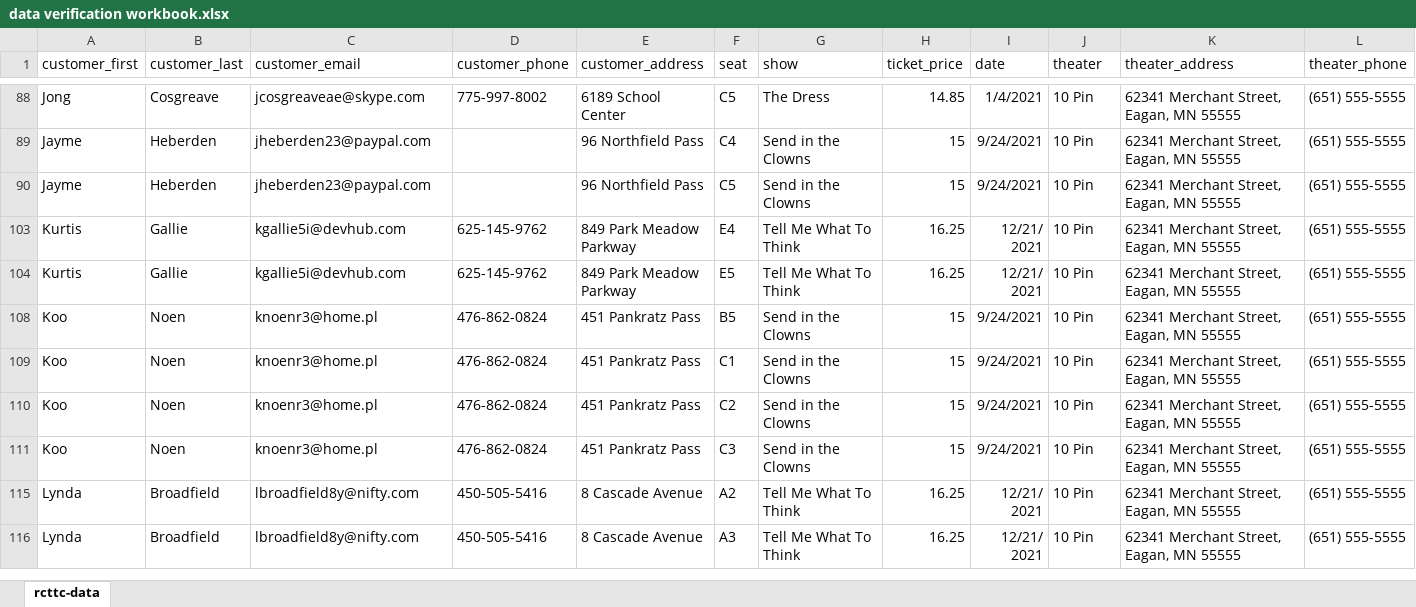
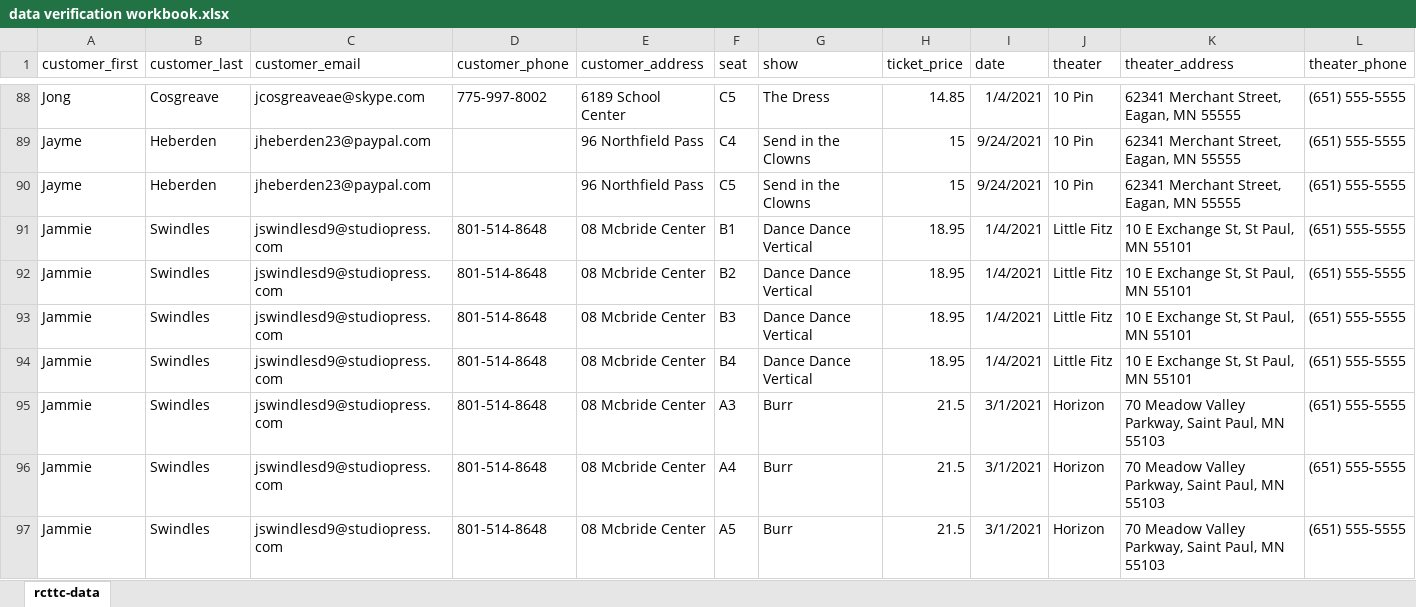
Before and after one commit to WinterXBeholder/tine-theaters-db, an Excel workbook: data verification workbook.xlsx, sheet rcttc-data, drawn as a sheet; only a part is shown, gaps mark what is left out; the shorter side is filled out with more unchanged rows; values as stored, in another font and other column widths than the file's, no borders; charts and pictures and conditional formats and table styles not drawn; rows hold the shown columns only; the diff covers the shown part only; the diff names each change by its address in the sheet, - before the commit and + after, or states it on an @@ line.

```diff
--- a/data verification workbook.xlsx (sheet rcttc-data)
+++ b/data verification workbook.xlsx (sheet rcttc-data)
@@ row 91 unhidden: Jammie | Swindles | jswindlesd9@studiopress.com | 801-514-8648 | 08 Mcbride Center | B1 | Dance Dance Vertical | 18.95 | 1/4/2021 | Little Fitz | 10 E Exchange St, St Paul, MN 55101 | (651) 555-5555 @@
@@ row 92 unhidden: Jammie | Swindles | jswindlesd9@studiopress.com | 801-514-8648 | 08 Mcbride Center | B2 | Dance Dance Vertical | 18.95 | 1/4/2021 | Little Fitz | 10 E Exchange St, St Paul, MN 55101 | (651) 555-5555 @@
@@ row 93 unhidden: Jammie | Swindles | jswindlesd9@studiopress.com | 801-514-8648 | 08 Mcbride Center | B3 | Dance Dance Vertical | 18.95 | 1/4/2021 | Little Fitz | 10 E Exchange St, St Paul, MN 55101 | (651) 555-5555 @@
@@ row 94 unhidden: Jammie | Swindles | jswindlesd9@studiopress.com | 801-514-8648 | 08 Mcbride Center | B4 | Dance Dance Vertical | 18.95 | 1/4/2021 | Little Fitz | 10 E Exchange St, St Paul, MN 55101 | (651) 555-5555 @@
@@ row 95 unhidden: Jammie | Swindles | jswindlesd9@studiopress.com | 801-514-8648 | 08 Mcbride Center | A3 | Burr | 21.5 | 3/1/2021 | Horizon | 70 Meadow Valley Parkway, Saint Paul, MN 55103 | (651) 555-5555 @@
@@ row 96 unhidden: Jammie | Swindles | jswindlesd9@studiopress.com | 801-514-8648 | 08 Mcbride Center | A4 | Burr | 21.5 | 3/1/2021 | Horizon | 70 Meadow Valley Parkway, Saint Paul, MN 55103 | (651) 555-5555 @@
@@ row 97 unhidden: Jammie | Swindles | jswindlesd9@studiopress.com | 801-514-8648 | 08 Mcbride Center | A5 | Burr | 21.5 | 3/1/2021 | Horizon | 70 Meadow Valley Parkway, Saint Paul, MN 55103 | (651) 555-5555 @@
```
Also changed, not shown: 100 hidden or unhidden rows elsewhere in this sheet.
